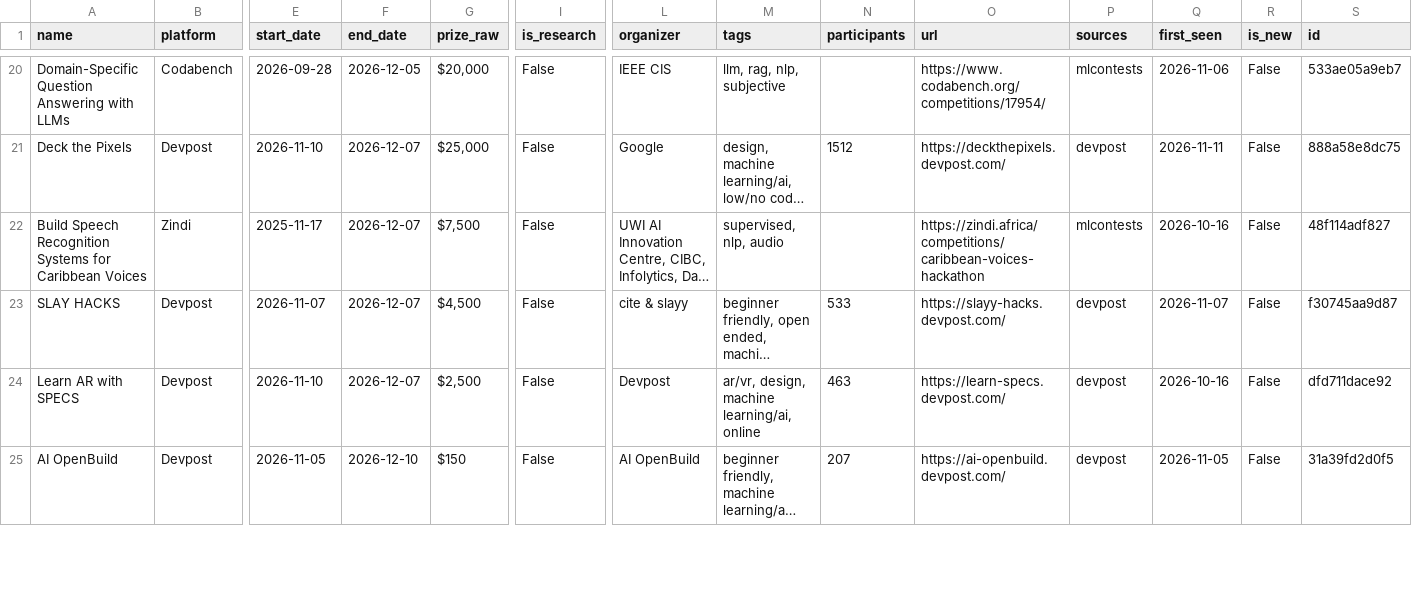
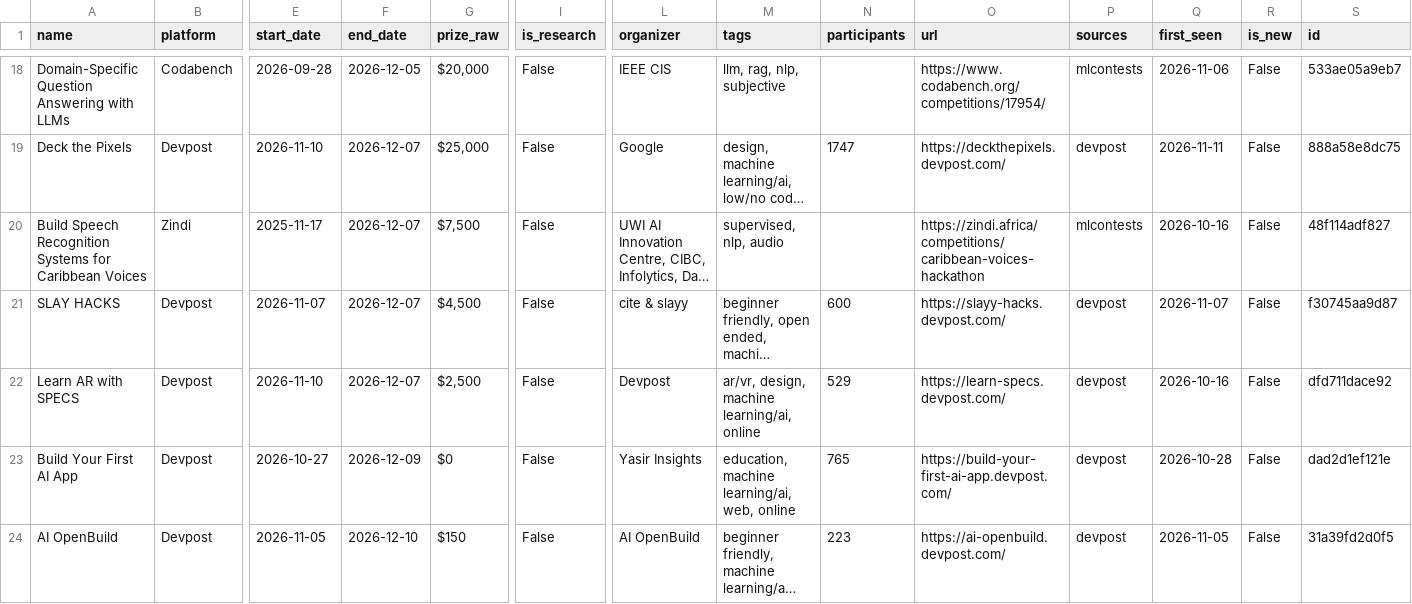
Before and after one commit to OogwaySeinse/ActiveMLCompetitions, a CSV file: data/competitions.csv, drawn as a sheet; only a part is shown, gaps mark what is left out; long unchanged cells end in …; addresses are those after the commit; rows hold the shown columns only; the diff covers the shown part only; the diff names each change by its address in the sheet, - before the commit and + after, or states it on an @@ line.

```diff
--- a/data/competitions.csv
+++ b/data/competitions.csv
-N19 (participants): 1512
+N19 (participants): 1747
-N21 (participants): 533
+N21 (participants): 600
-N22 (participants): 463
+N22 (participants): 529
+row 23: Build Your First AI App | Devpost | 2026-10-27 | 2026-12-09 | $0 | False | Yasir Insights | education, machine learning/ai, web, online | 765 | https://build-your-first-ai-app.devpost.com/ | devpost | 2026-10-28 | False | dad2d1ef121e
-N24 (participants): 207
+N24 (participants): 223
```
Also changed, not shown: 2 removed rows and 66 edited cells elsewhere in this file, 10 other files.
